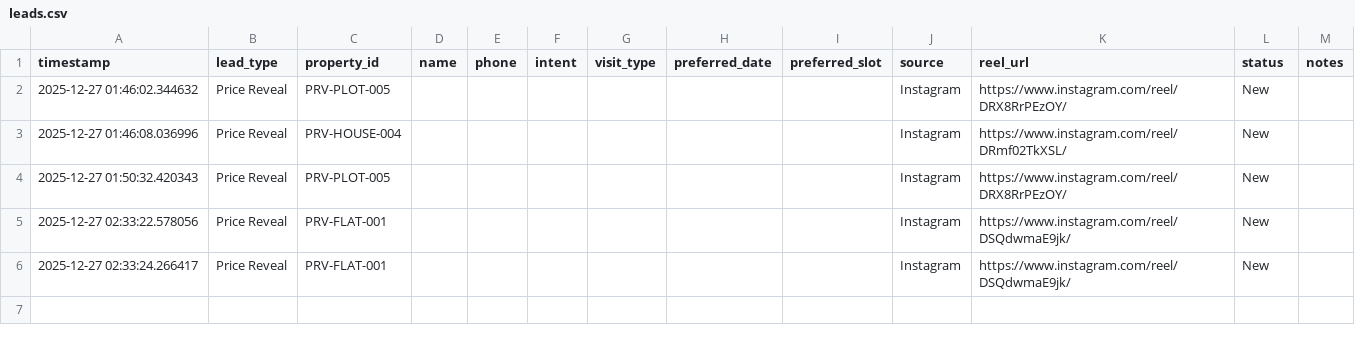
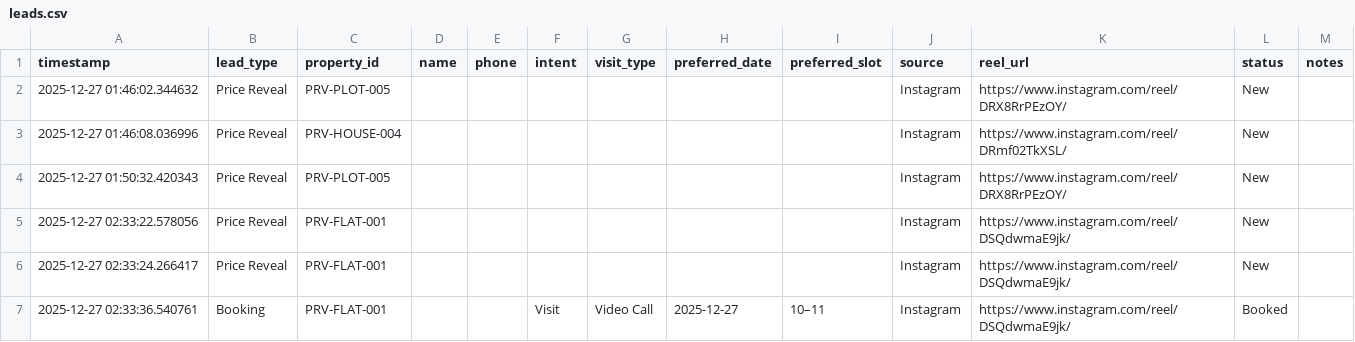
Before and after one commit to Bhargav1422/Prasad-Reality_Vizag---Demo, a CSV file: data/leads.csv, drawn as a sheet; the diff names each change by its address in the sheet, - before the commit and + after, or states it on an @@ line.

Commit message:
New booking

```diff
--- a/data/leads.csv
+++ b/data/leads.csv
+row 7: 2025-12-27 02:33:36.540761 | Booking | PRV-FLAT-001 |  |  | Visit | Video Call | 2025-12-27 | 10–11 | Instagram | https://www.instagram.com/reel/DSQdwmaE9jk/ | Booked
```
